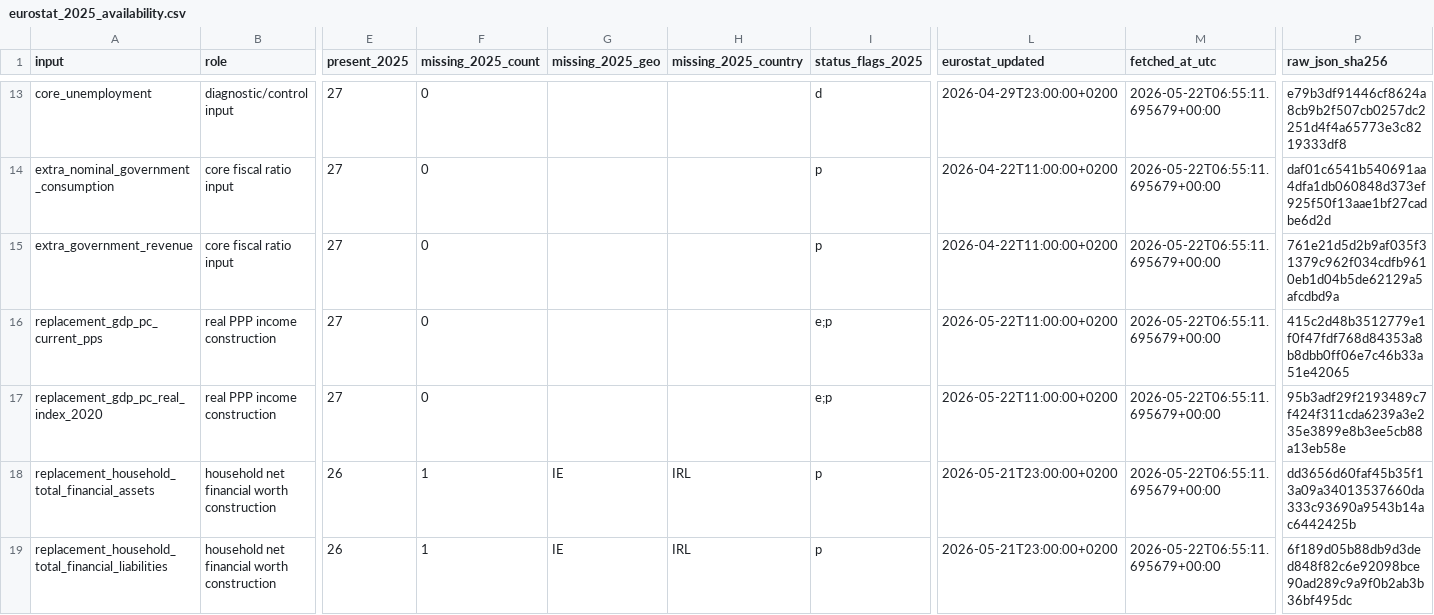
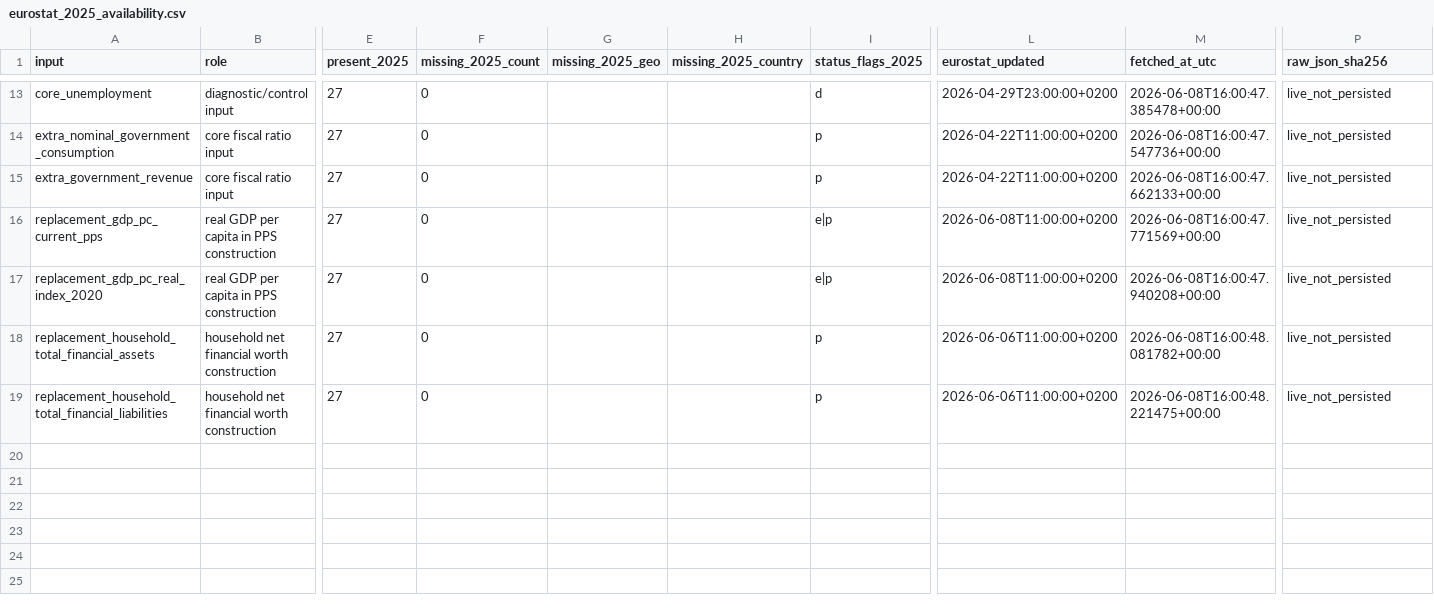
Before and after one commit to dkacz/self-defeating-public-investment-cuts-2025-repro-20260603, a CSV file: docs/lite/files/data/diagnostics/eurostat_2025_availability.csv, drawn as a sheet; only a part is shown, gaps mark what is left out; the diff covers the shown part only; the diff names each change by its address in the sheet, - before the commit and + after, or states it on an @@ line.

```diff
--- a/docs/lite/files/data/diagnostics/eurostat_2025_availability.csv
+++ b/docs/lite/files/data/diagnostics/eurostat_2025_availability.csv
-M13 (fetched_at_utc): 2026-05-22T06:55:11.695679+00:00
+M13 (fetched_at_utc): 2026-06-08T16:00:47.385478+00:00
-P13 (raw_json_sha256): e79b3df91446cf8624a8cb9b2f507cb0257dc2251d4f4a65773e3c8219333df8
+P13 (raw_json_sha256): live_not_persisted
-M14 (fetched_at_utc): 2026-05-22T06:55:11.695679+00:00
+M14 (fetched_at_utc): 2026-06-08T16:00:47.547736+00:00
-P14 (raw_json_sha256): daf01c6541b540691aa4dfa1db060848d373ef925f50f13aae1bf27cadbe6d2d
+P14 (raw_json_sha256): live_not_persisted
-M15 (fetched_at_utc): 2026-05-22T06:55:11.695679+00:00
+M15 (fetched_at_utc): 2026-06-08T16:00:47.662133+00:00
-P15 (raw_json_sha256): 761e21d5d2b9af035f31379c962f034cdfb9610eb1d04b5de62129a5afcdbd9a
+P15 (raw_json_sha256): live_not_persisted
-B16:B17 (role): real PPP income construction
+B16:B17 (role): real GDP per capita in PPS construction
-I16:I17 (status_flags_2025): e;p
+I16:I17 (status_flags_2025): e|p
-L16:L17 (eurostat_updated): 2026-05-22T11:00:00+0200
+L16:L17 (eurostat_updated): 2026-06-08T11:00:00+0200
-M16 (fetched_at_utc): 2026-05-22T06:55:11.695679+00:00
+M16 (fetched_at_utc): 2026-06-08T16:00:47.771569+00:00
-P16 (raw_json_sha256): 415c2d48b3512779e1f0f47fdf768d84353a8b8dbb0ff06e7c46b33a51e42065
+P16 (raw_json_sha256): live_not_persisted
-M17 (fetched_at_utc): 2026-05-22T06:55:11.695679+00:00
+M17 (fetched_at_utc): 2026-06-08T16:00:47.940208+00:00
-P17 (raw_json_sha256): 95b3adf29f2193489c7f424f311cda6239a3e235e3899e8b3ee5cb88a13eb58e
+P17 (raw_json_sha256): live_not_persisted
-E18:E19 (present_2025): 26
+E18:E19 (present_2025): 27
-F18:F19 (missing_2025_count): 1
+F18:F19 (missing_2025_count): 0
-G18:G19 (missing_2025_geo): IE
+G18:G19 (missing_2025_geo): (empty)
-H18:H19 (missing_2025_country): IRL
+H18:H19 (missing_2025_country): (empty)
-L18:L19 (eurostat_updated): 2026-05-21T23:00:00+0200
+L18:L19 (eurostat_updated): 2026-06-06T11:00:00+0200
-M18 (fetched_at_utc): 2026-05-22T06:55:11.695679+00:00
+M18 (fetched_at_utc): 2026-06-08T16:00:48.081782+00:00
-P18 (raw_json_sha256): dd3656d60faf45b35f13a09a34013537660da333c93690a9543b14ac6442425b
+P18 (raw_json_sha256): live_not_persisted
-M19 (fetched_at_utc): 2026-05-22T06:55:11.695679+00:00
+M19 (fetched_at_utc): 2026-06-08T16:00:48.221475+00:00
-P19 (raw_json_sha256): 6f189d05b88db9d3ded848f82c6e92098bce90ad289c9a9f0b2ab3b36bf495dc
+P19 (raw_json_sha256): live_not_persisted
```
Also changed, not shown: 36 edited cells elsewhere in this file, docs/lite/files/data/diagnostics/eurostat_2024_2025_values_long.csv, docs/lite/files/manuscript/tables/appendix-d-2025-pvalue-summary.csv, 54 other files.
